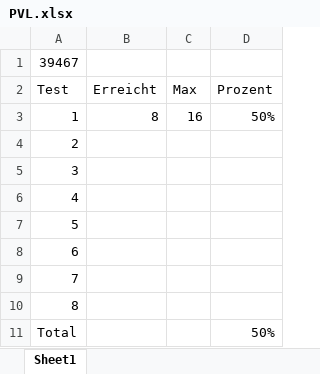
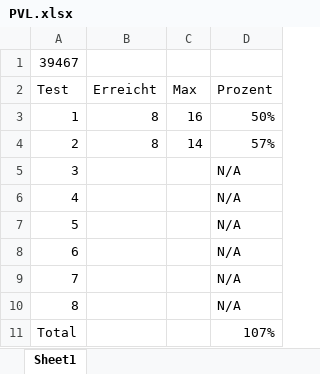
Before and after one commit to genericFJS/htw, an Excel workbook: Vorlesungen/Grundlagen der Informatik/PVL.xlsx, sheet Sheet1, drawn as a sheet; values as stored, in another font and other column widths than the file's, no borders; table styles not drawn; the diff names each change by its address in the sheet, - before the commit and + after, or states it on an @@ line.

```diff
--- a/Vorlesungen/Grundlagen der Informatik/PVL.xlsx (sheet Sheet1)
+++ b/Vorlesungen/Grundlagen der Informatik/PVL.xlsx (sheet Sheet1)
-B4 (Erreicht): (empty)
+B4 (Erreicht): 8
-C4 (Max): (empty)
+C4 (Max): 14
-D4 (Prozent): (empty)
+D4 (Prozent): 57%
-D5:D10 (Prozent): (empty)
+D5:D10 (Prozent): N/A
-D11 (Prozent): 50%
+D11 (Prozent): 107%
```
Also changed, not shown: 25 other files.
